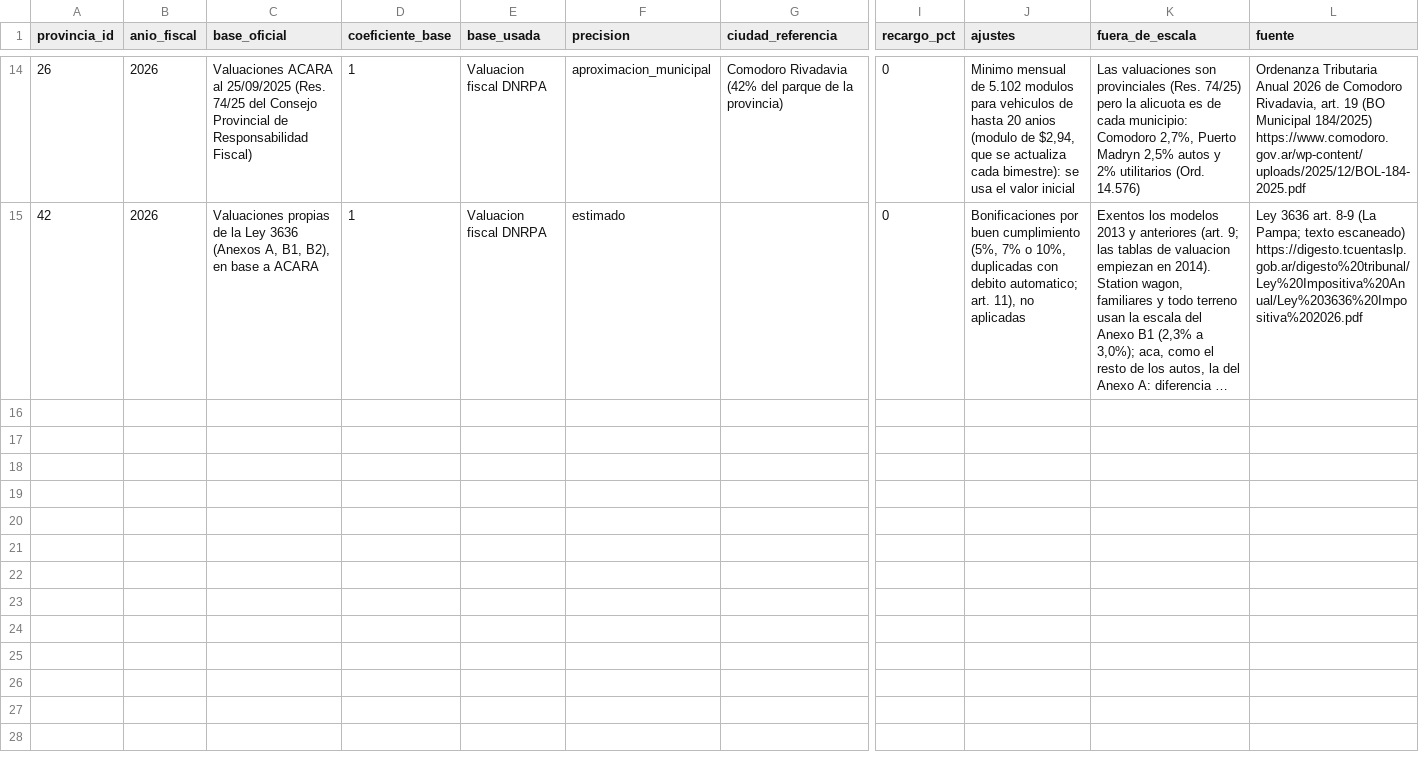
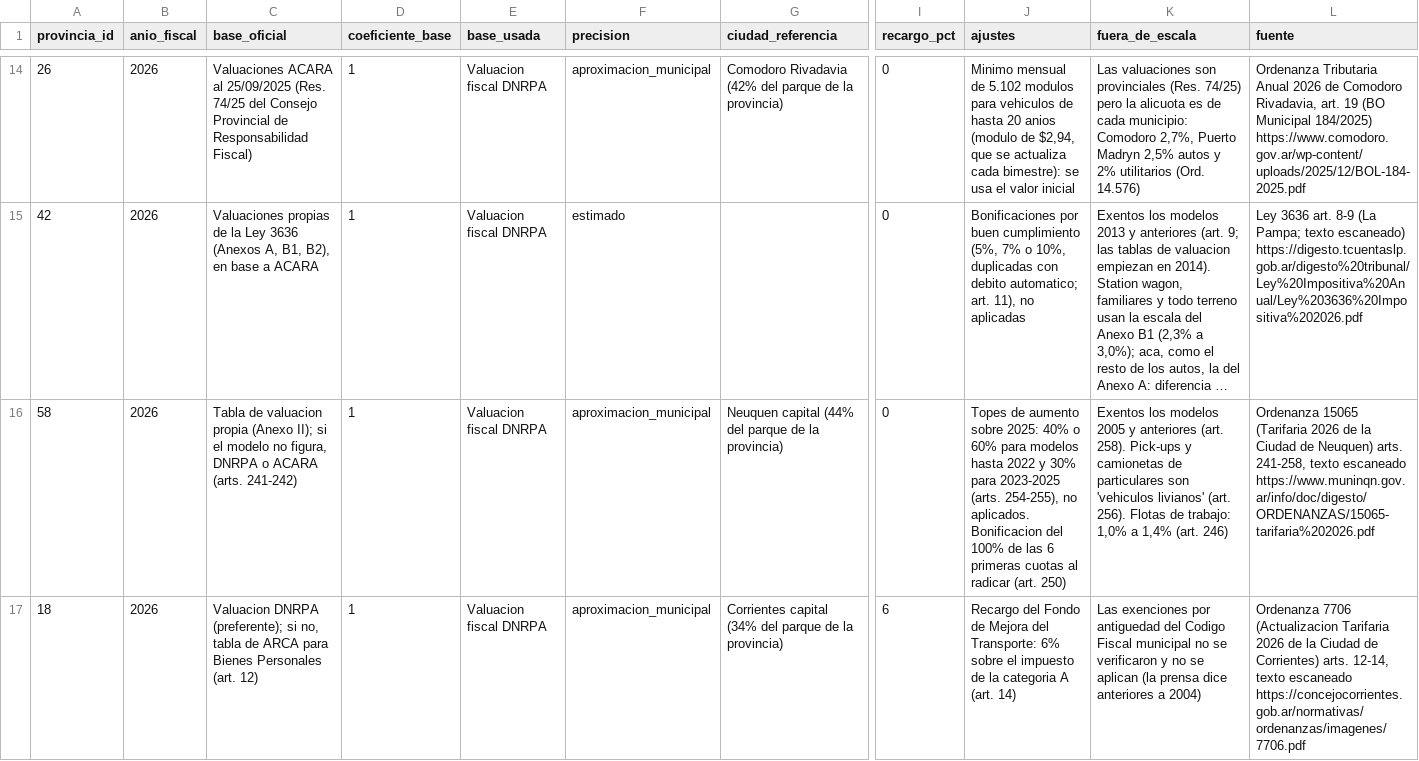
Before and after one commit to RodrigoSchmitz1/autos-ar, a CSV file: transform/seeds/patente_reglas.csv, drawn as a sheet; only a part is shown, gaps mark what is left out; long unchanged cells end in …; rows hold the shown columns only; the diff covers the shown part only; the diff names each change by its address in the sheet, - before the commit and + after, or states it on an @@ line.

```diff
--- a/transform/seeds/patente_reglas.csv
+++ b/transform/seeds/patente_reglas.csv
+row 16: 58 | 2026 | Tabla de valuacion propia (Anexo II); si el modelo no figura, DNRPA o ACARA (arts. 241-242) | 1 | Valuacion fiscal DNRPA | aproximacion_municipal | Neuquen capital (44% del parque de la provincia) | 0 | Topes de aumento sobre 2025: 40% o 60% para modelos hasta 2022 y 30% para 2023-2025 (arts. 254-255), no aplicados. Bonificacion del 100% de las 6 primeras cuotas al radicar (art. 250) | Exentos los modelos 2005 y anteriores (art. 258). Pick-ups y camionetas de particulares son 'vehiculos livianos' (art. 256). Flotas de trabajo: 1,0% a 1,4% (art. 246) | Ordenanza 15065 (Tarifaria 2026 de la Ciudad de Neuquen) arts. 241-258, texto escaneado https://www.muninqn.gov.ar/info/doc/digesto/ORDENANZAS/15065-tarifaria%202026.pdf
+row 17: 18 | 2026 | Valuacion DNRPA (preferente); si no, tabla de ARCA para Bienes Personales (art. 12) | 1 | Valuacion fiscal DNRPA | aproximacion_municipal | Corrientes capital (34% del parque de la provincia) | 6 | Recargo del Fondo de Mejora del Transporte: 6% sobre el impuesto de la categoria A (art. 14) | Las exenciones por antiguedad del Codigo Fiscal municipal no se verificaron y no se aplican (la prensa dice anteriores a 2004) | Ordenanza 7706 (Actualizacion Tarifaria 2026 de la Ciudad de Corrientes) arts. 12-14, texto escaneado https://concejocorrientes.gob.ar/normativas/ordenanzas/imagenes/7706.pdf
```
Also changed, not shown: 2 added rows elsewhere in this file, transform/seeds/patente_escalas.csv, 2 other files.
